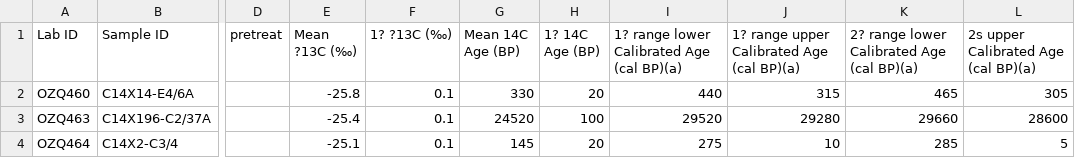
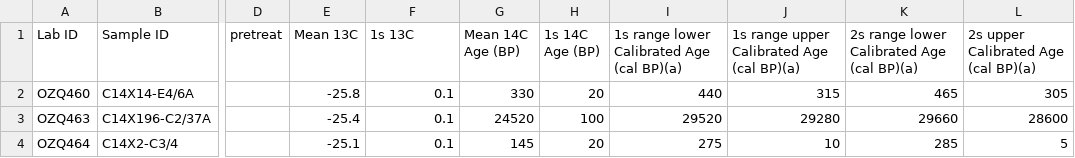
Before and after one commit to benmarwick/mjbnaturepaper, a CSV file: analysis/data/ages/14C results_Malakunanja II_2014 and 2016 results for Zen.csv, drawn as a sheet; only a part is shown, gaps mark what is left out; the diff names each change by its address in the sheet, - before the commit and + after, or states it on an @@ line.

Commit message:
remove $ from col headers

```diff
--- a/analysis/data/ages/14C results_Malakunanja II_2014 and 2016 results for Zen.csv
+++ b/analysis/data/ages/14C results_Malakunanja II_2014 and 2016 results for Zen.csv
-E1: Mean ?13C (‰)
+E1: Mean 13C
-F1: 1? ?13C (‰)
+F1: 1s 13C
-H1: 1? 14C Age (BP)
+H1: 1s 14C Age (BP)
-I1: 1? range lower Calibrated Age (cal BP)(a)
+I1: 1s range lower Calibrated Age (cal BP)(a)
-J1: 1? range upper Calibrated Age (cal BP)(a)
+J1: 1s range upper Calibrated Age (cal BP)(a)
-K1: 2? range lower Calibrated Age (cal BP)(a)
+K1: 2s range lower Calibrated Age (cal BP)(a)
```
